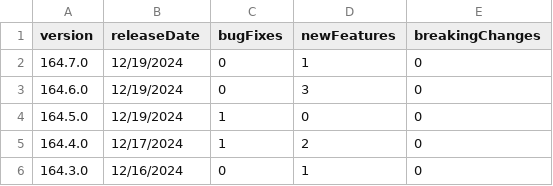
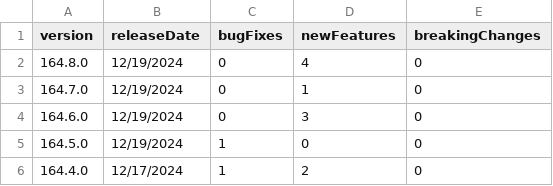
Before and after one commit to breck7/scroll, a CSV file: releaseNotes.csv, drawn as a sheet; only a part is shown; the shorter side is filled out with more unchanged rows.

```diff
--- a/releaseNotes.csv
+++ b/releaseNotes.csv
@@ -1,2 +1,3 @@
 version,releaseDate,bugFixes,newFeatures,breakingChanges
+164.8.0,12/19/2024,0,4,0
 164.7.0,12/19/2024,0,1,0
```
Also changed, not shown: blog/posts.csv, blog/posts.tsv, 48 other files.
